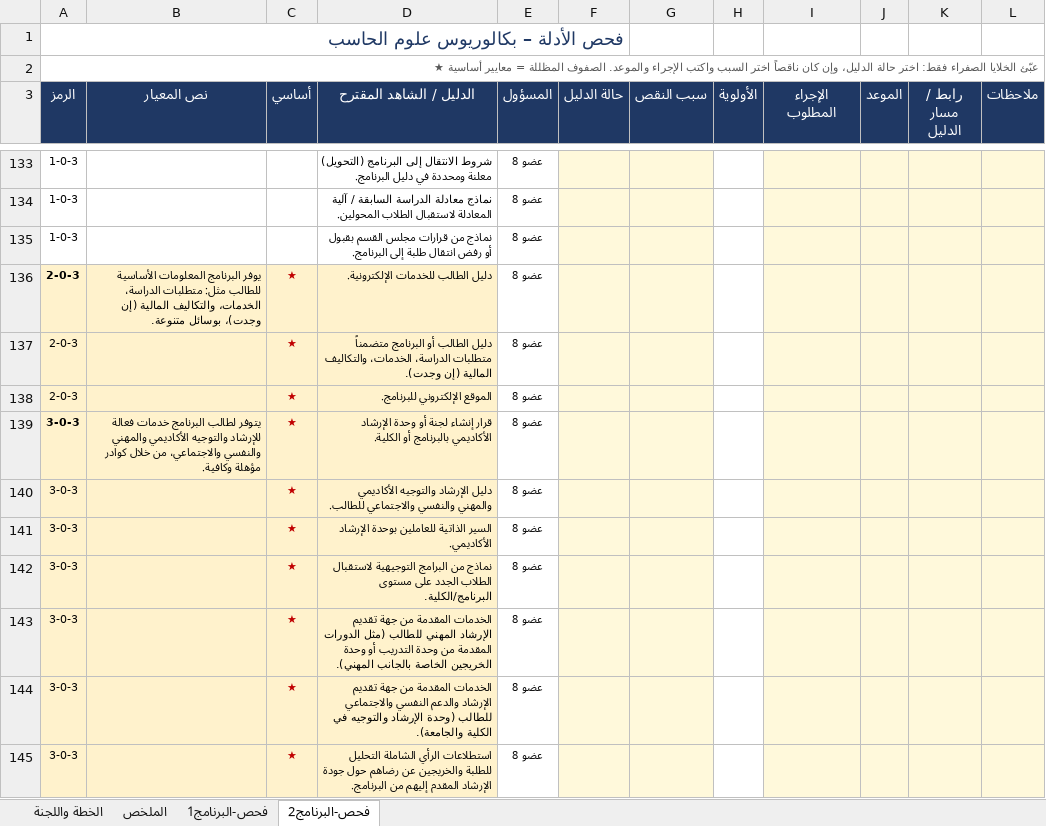
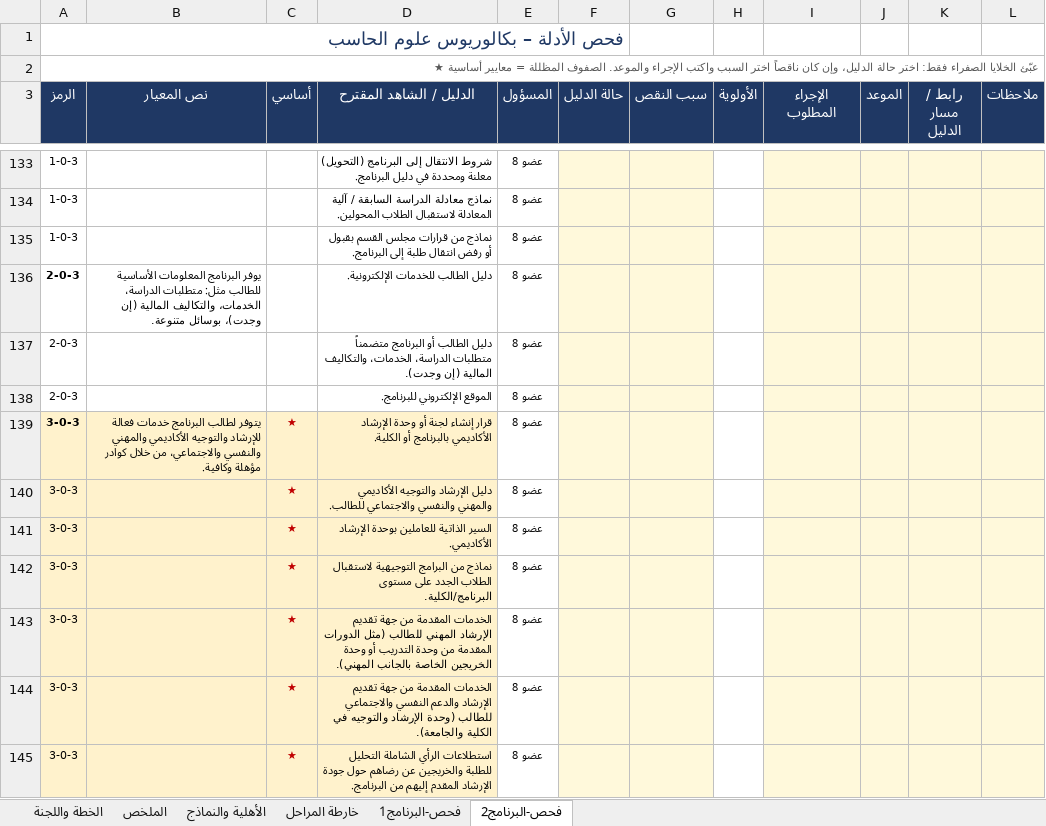
Before and after one commit to Nahlah/Test, an Excel workbook: خطة_الاعتماد_المختصرة.xlsx, sheet فحص-البرنامج2, drawn as a sheet; only a part is shown, gaps mark what is left out; values as stored, in another font and other column widths than the file's, no borders; charts and pictures and conditional formats not drawn; the diff names each change by its address in the sheet, - before the commit and + after, or states it on an @@ line.

```diff
--- a/خطة_الاعتماد_المختصرة.xlsx (sheet فحص-البرنامج2)
+++ b/خطة_الاعتماد_المختصرة.xlsx (sheet فحص-البرنامج2)
+sheet tab: الأهلية والنماذج
+sheet tab: خارطة المراحل
-A136:D138 fill: #FFF2CC
+A136:D138 fill: none
-C136:C138 (أساسي): ★
+C136:C138 (أساسي): (empty)
```
Also changed, not shown: sheet الخطة واللجنة, sheet فحص-البرنامج1, sheet الملخص, خطة_الاعتماد_البرامجي_المرحلة_الأولى.xlsx.
